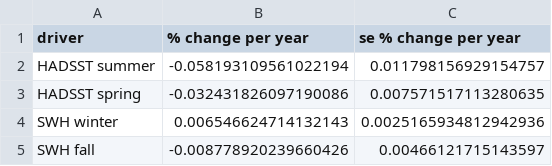
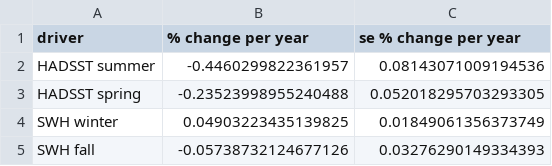
Before and after one commit to jebyrnes/nw_atlantic_kelp, a CSV file: tables/had_change_est.csv, drawn as a sheet.

```diff
--- a/tables/had_change_est.csv
+++ b/tables/had_change_est.csv
@@ -1,5 +1,5 @@
 driver,% change per year,se % change per year
-HADSST summer,-0.058193109561022194,0.011798156929154757
-HADSST spring,-0.032431826097190086,0.007571517113280635
-SWH winter,0.006546624714132143,0.0025165934812942936
-SWH fall,-0.008778920239660426,0.00466121715143597
+HADSST summer,-0.4460299822361957,0.08143071009194536
+HADSST spring,-0.23523998955240488,0.052018295703293305
+SWH winter,0.04903223435139825,0.01849061356373749
+SWH fall,-0.05738732124677126,0.03276290149334393
```
Also changed, not shown: tables/all_change_est.csv, 8 other files.
